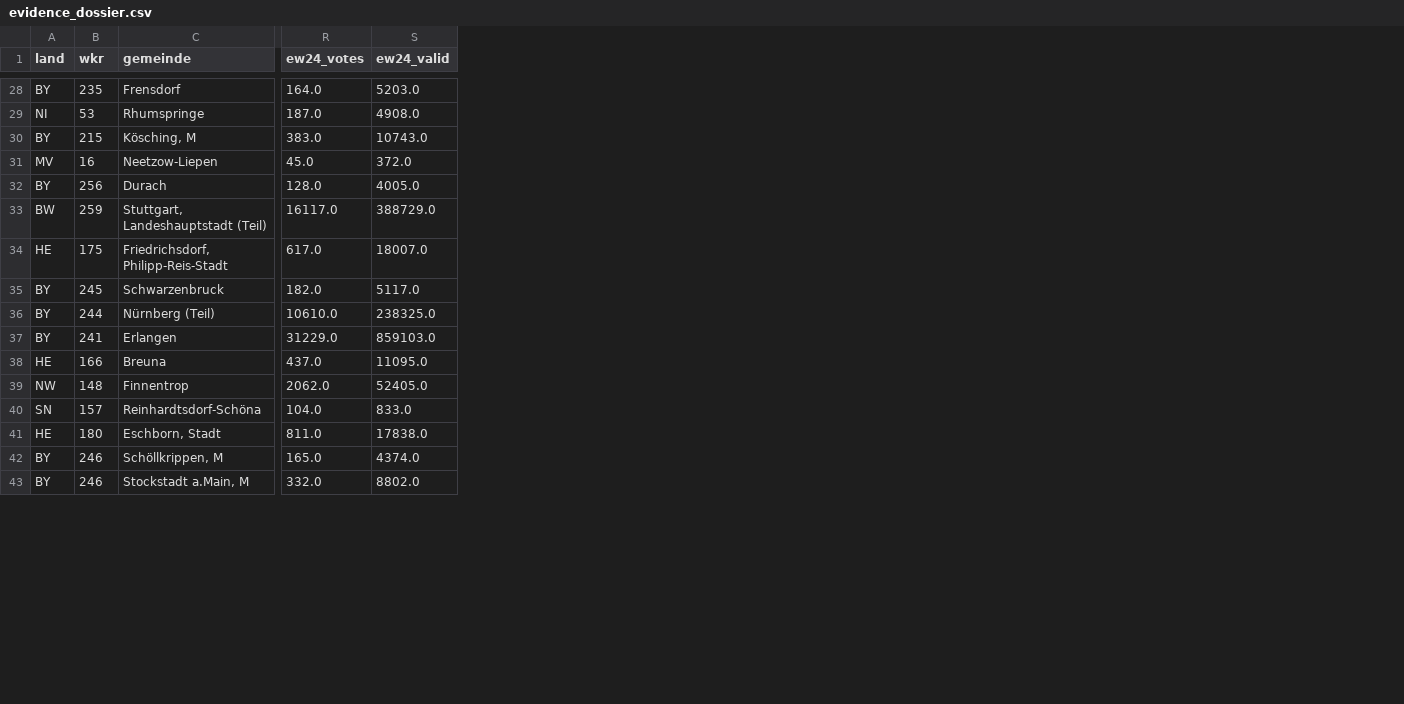
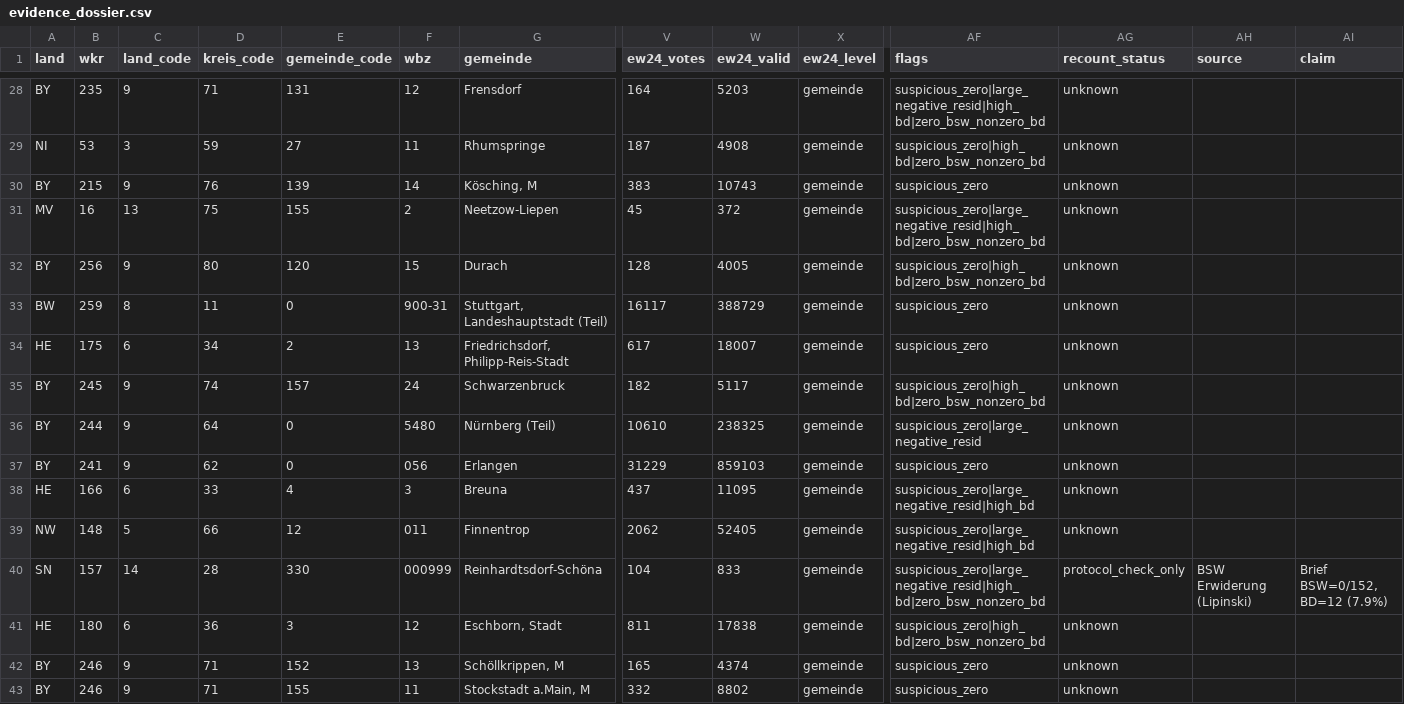
Before and after one commit to tom-doerr/bsw_analysis, a CSV file: data/evidence_dossier.csv, drawn as a sheet; only a part is shown, gaps mark what is left out; addresses are those after the commit; the diff covers the shown part only; the diff names each change by its address in the sheet, - before the commit and + after, or states it on an @@ line.

```diff
--- a/data/evidence_dossier.csv
+++ b/data/evidence_dossier.csv
+column C (land_code), rows 28-43: 9 | 3 | 9 | 13 | 9 | 8 | 6 | 9 | 9 | 9 | 6 | 5 | 14 | 6 | 9 | 9
+column D (kreis_code), rows 28-43: 71 | 59 | 76 | 75 | 80 | 11 | 34 | 74 | 64 | 62 | 33 | 66 | 28 | 36 | 71 | 71
+column E (gemeinde_code), rows 28-43: 131 | 27 | 139 | 155 | 120 | 0 | 2 | 157 | 0 | 0 | 4 | 12 | 330 | 3 | 152 | 155
+column F (wbz), rows 28-43: 12 | 11 | 14 | 2 | 15 | 900-31 | 13 | 24 | 5480 | 056 | 3 | 011 | 000999 | 12 | 13 | 11
+column X (ew24_level), rows 28-43: all gemeinde
+column AF (flags), rows 28-43: suspicious_zero|large_negative_resid|high_bd|zero_bsw_nonzero_bd | suspicious_zero|high_bd|zero_bsw_nonzero_bd | suspicious_zero | suspicious_zero|large_negative_resid|high_bd|zero_bsw_nonzero_bd | suspicious_zero|high_bd|zero_bsw_nonzero_bd | suspicious_zero | suspicious_zero | suspicious_zero|high_bd|zero_bsw_nonzero_bd | suspicious_zero|large_negative_resid | suspicious_zero | suspicious_zero|large_negative_resid|high_bd | suspicious_zero|large_negative_resid|high_bd | suspicious_zero|large_negative_resid|high_bd|zero_bsw_nonzero_bd | suspicious_zero|high_bd|zero_bsw_nonzero_bd | suspicious_zero | suspicious_zero
+column AG (recount_status), rows 28-43: unknown | unknown | unknown | unknown | unknown | unknown | unknown | unknown | unknown | unknown | unknown | unknown | protocol_check_only | unknown | unknown | unknown
+column AH (source), row 40: BSW Erwiderung (Lipinski)
+column AI (claim), row 40: Brief BSW=0/152, BD=12 (7.9%)
-V28 (ew24_votes): 164.0
+V28 (ew24_votes): 164
-W28 (ew24_valid): 5203.0
+W28 (ew24_valid): 5203
-V29 (ew24_votes): 187.0
+V29 (ew24_votes): 187
-W29 (ew24_valid): 4908.0
+W29 (ew24_valid): 4908
-V30 (ew24_votes): 383.0
+V30 (ew24_votes): 383
-W30 (ew24_valid): 10743.0
+W30 (ew24_valid): 10743
-V31 (ew24_votes): 45.0
+V31 (ew24_votes): 45
-W31 (ew24_valid): 372.0
+W31 (ew24_valid): 372
-V32 (ew24_votes): 128.0
+V32 (ew24_votes): 128
-W32 (ew24_valid): 4005.0
+W32 (ew24_valid): 4005
-V33 (ew24_votes): 16117.0
+V33 (ew24_votes): 16117
-W33 (ew24_valid): 388729.0
+W33 (ew24_valid): 388729
-V34 (ew24_votes): 617.0
+V34 (ew24_votes): 617
-W34 (ew24_valid): 18007.0
+W34 (ew24_valid): 18007
-V35 (ew24_votes): 182.0
+V35 (ew24_votes): 182
-W35 (ew24_valid): 5117.0
+W35 (ew24_valid): 5117
-V36 (ew24_votes): 10610.0
+V36 (ew24_votes): 10610
-W36 (ew24_valid): 238325.0
+W36 (ew24_valid): 238325
-V37 (ew24_votes): 31229.0
+V37 (ew24_votes): 31229
-W37 (ew24_valid): 859103.0
+W37 (ew24_valid): 859103
-V38 (ew24_votes): 437.0
+V38 (ew24_votes): 437
-W38 (ew24_valid): 11095.0
+W38 (ew24_valid): 11095
-V39 (ew24_votes): 2062.0
+V39 (ew24_votes): 2062
-W39 (ew24_valid): 52405.0
+W39 (ew24_valid): 52405
-V40 (ew24_votes): 104.0
+V40 (ew24_votes): 104
-W40 (ew24_valid): 833.0
+W40 (ew24_valid): 833
-V41 (ew24_votes): 811.0
+V41 (ew24_votes): 811
-W41 (ew24_valid): 17838.0
+W41 (ew24_valid): 17838
-V42 (ew24_votes): 165.0
+V42 (ew24_votes): 165
-W42 (ew24_valid): 4374.0
+W42 (ew24_valid): 4374
-V43 (ew24_votes): 332.0
+V43 (ew24_votes): 332
-W43 (ew24_valid): 8802.0
+W43 (ew24_valid): 8802
```
Also changed, not shown: 120 edited cells elsewhere in this file, 8 other files.
